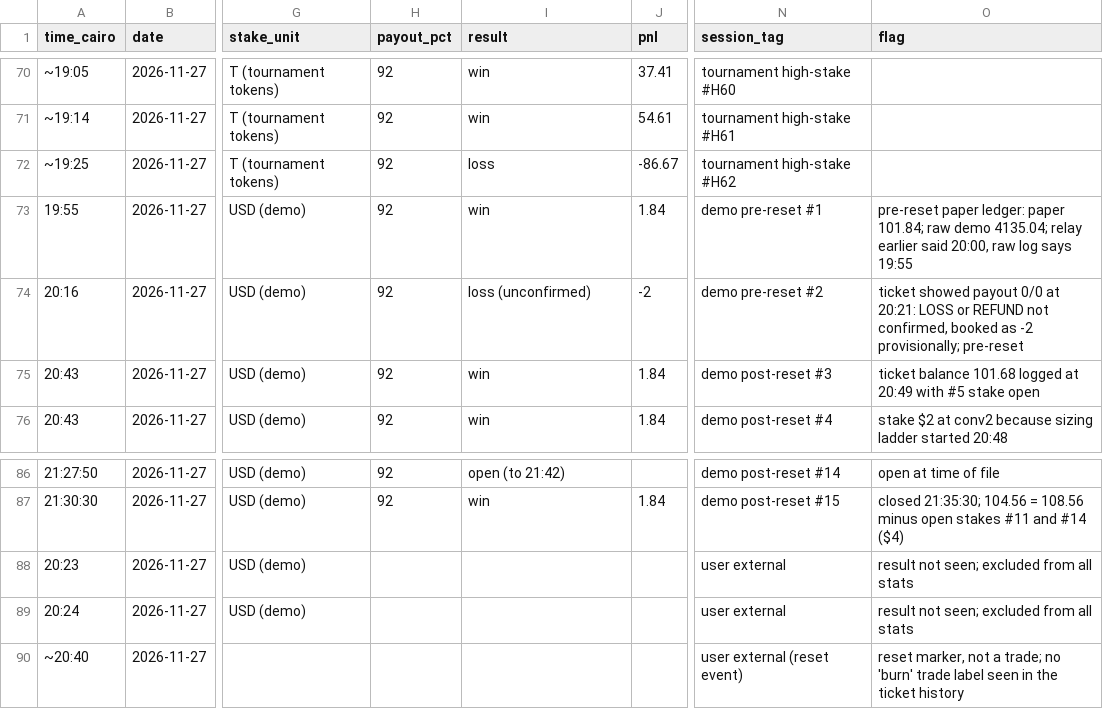
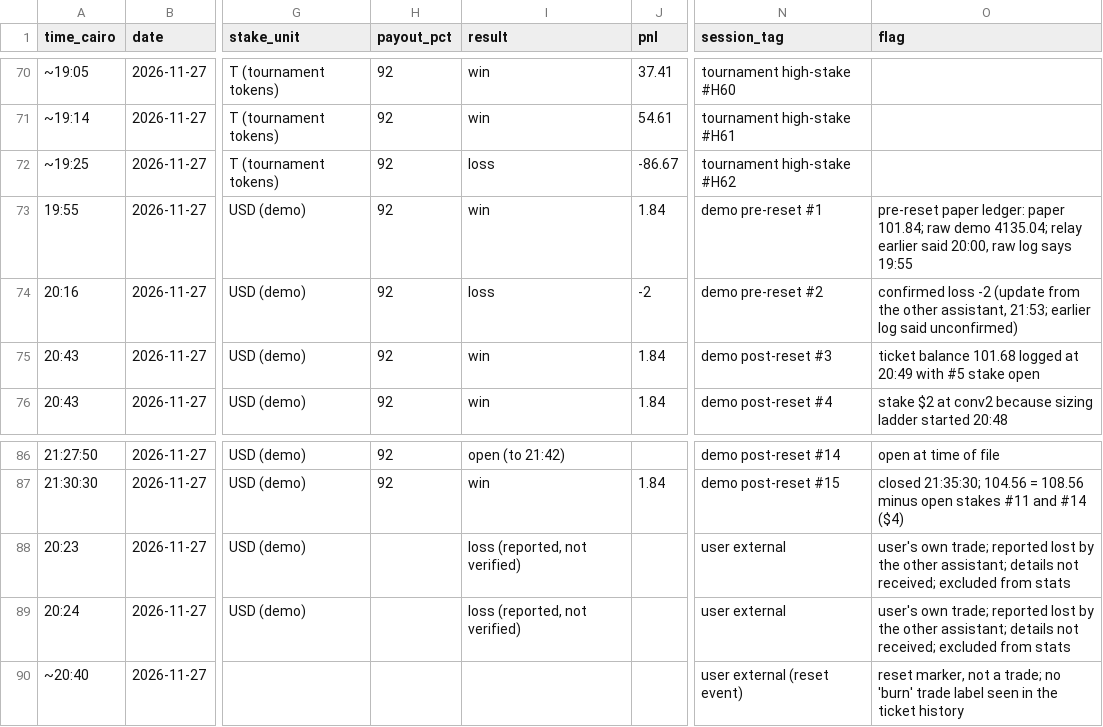
Before and after one commit to yousefkhames/confluence-engine, a CSV file: demo/demo_trades_raw.csv, drawn as a sheet; only a part is shown, gaps mark what is left out; the diff names each change by its address in the sheet, - before the commit and + after, or states it on an @@ line.

```diff
--- a/demo/demo_trades_raw.csv
+++ b/demo/demo_trades_raw.csv
-I74 (result): loss (unconfirmed)
+I74 (result): loss
-O74 (flag): ticket showed payout 0/0 at 20:21: LOSS or REFUND not confirmed, booked as -2 provisionally; pre-reset
+O74 (flag): confirmed loss -2 (update from the other assistant, 21:53; earlier log said unconfirmed)
-I88:I89 (result): (empty)
+I88:I89 (result): loss (reported, not verified)
-O88:O89 (flag): result not seen; excluded from all stats
+O88:O89 (flag): user's own trade; reported lost by the other assistant; details not received; excluded from stats
```
Also changed, not shown: 1 other file.
